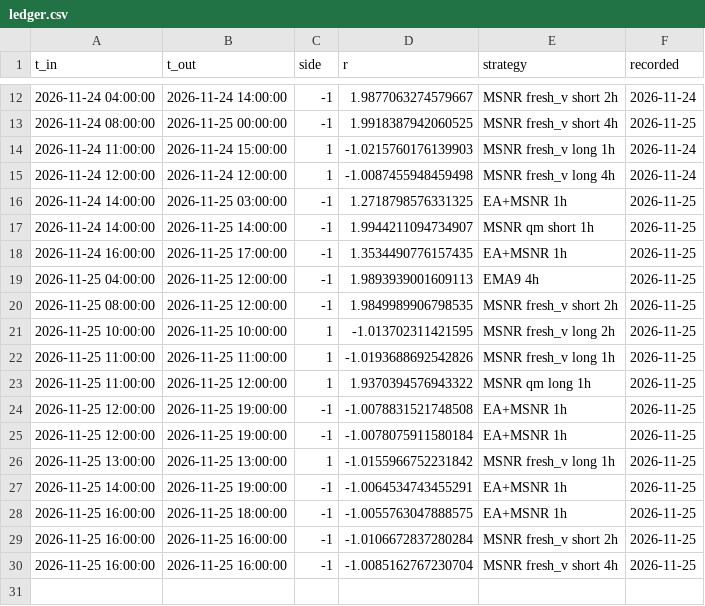
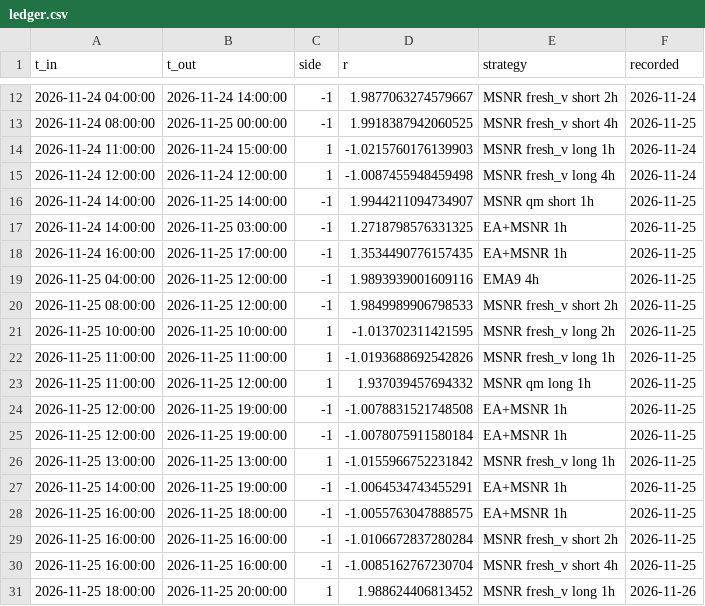
Before and after one commit to Akhilkanigicharla/kalpa-labs, a CSV file: 07-trading/paper/best-combo-gold/ledger.csv, drawn as a sheet; only a part is shown, gaps mark what is left out.

```diff
--- a/07-trading/paper/best-combo-gold/ledger.csv
+++ b/07-trading/paper/best-combo-gold/ledger.csv
@@ -15,10 +15,10 @@ t_in,t_out,side,r,strategy,recorded
 2026-11-24 12:00:00,2026-11-24 12:00:00,1,-1.0087455948459498,MSNR fresh_v long 4h,2026-11-24
+2026-11-24 14:00:00,2026-11-25 14:00:00,-1,1.9944211094734907,MSNR qm short 1h,2026-11-25
 2026-11-24 14:00:00,2026-11-25 03:00:00,-1,1.2718798576331325,EA+MSNR 1h,2026-11-25
-2026-11-24 14:00:00,2026-11-25 14:00:00,-1,1.9944211094734907,MSNR qm short 1h,2026-11-25
 2026-11-24 16:00:00,2026-11-25 17:00:00,-1,1.3534490776157435,EA+MSNR 1h,2026-11-25
-2026-11-25 04:00:00,2026-11-25 12:00:00,-1,1.9893939001609113,EMA9 4h,2026-11-25
-2026-11-25 08:00:00,2026-11-25 12:00:00,-1,1.9849989906798535,MSNR fresh_v short 2h,2026-11-25
+2026-11-25 04:00:00,2026-11-25 12:00:00,-1,1.9893939001609116,EMA9 4h,2026-11-25
+2026-11-25 08:00:00,2026-11-25 12:00:00,-1,1.9849989906798533,MSNR fresh_v short 2h,2026-11-25
 2026-11-25 10:00:00,2026-11-25 10:00:00,1,-1.013702311421595,MSNR fresh_v long 2h,2026-11-25
 2026-11-25 11:00:00,2026-11-25 11:00:00,1,-1.0193688692542826,MSNR fresh_v long 1h,2026-11-25
-2026-11-25 11:00:00,2026-11-25 12:00:00,1,1.9370394576943322,MSNR qm long 1h,2026-11-25
+2026-11-25 11:00:00,2026-11-25 12:00:00,1,1.937039457694332,MSNR qm long 1h,2026-11-25
 2026-11-25 12:00:00,2026-11-25 19:00:00,-1,-1.0078831521748508,EA+MSNR 1h,2026-11-25
@@ -30 +30,2 @@ t_in,t_out,side,r,strategy,recorded
 2026-11-25 16:00:00,2026-11-25 16:00:00,-1,-1.0085162767230704,MSNR fresh_v short 4h,2026-11-25
+2026-11-25 18:00:00,2026-11-25 20:00:00,1,1.988624406813452,MSNR fresh_v long 1h,2026-11-26
```
Also changed, not shown: 07-trading/paper/gold-ema9-msnr/ledger.csv, 07-trading/paper/intraday/trades.csv, 14 other files.
